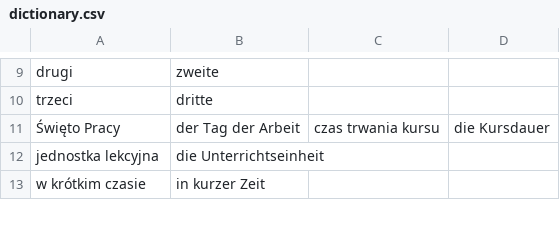
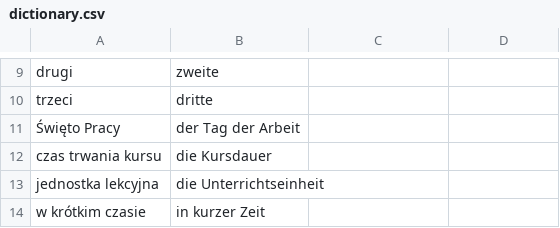
Before and after one commit to St1reX/installing-bot, a CSV file: csv/dictionary.csv, drawn as a sheet; only a part is shown, gaps mark what is left out; the diff covers the shown part only.

```diff
--- a/csv/dictionary.csv
+++ b/csv/dictionary.csv
@@ -10,3 +10,4 @@ drugi,zweite
 trzeci,dritte
-Święto Pracy,der Tag der Arbeit,czas trwania kursu,die Kursdauer
+Święto Pracy,der Tag der Arbeit,
+czas trwania kursu,die Kursdauer
 jednostka lekcyjna,die Unterrichtseinheit
```
Also changed, not shown: 41 added rows elsewhere in this file, 16 other files.
